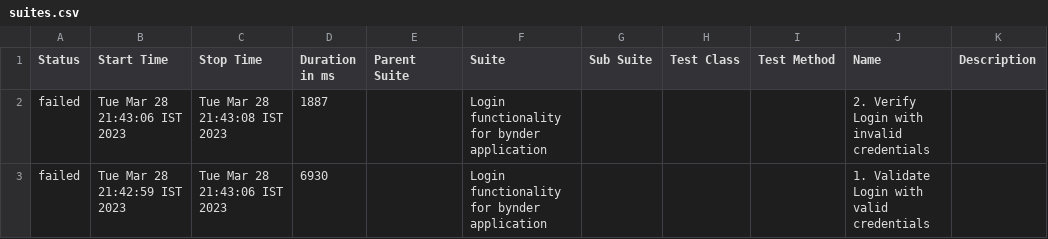
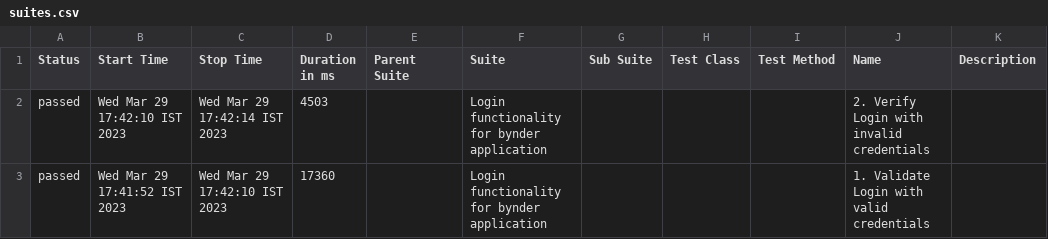
Before and after one commit to vinayaktule/bct, a CSV file: allure-reports/data/suites.csv, drawn as a sheet.

```diff
--- a/allure-reports/data/suites.csv
+++ b/allure-reports/data/suites.csv
@@ -1,3 +1,3 @@
 "Status","Start Time","Stop Time","Duration in ms","Parent Suite","Suite","Sub Suite","Test Class","Test Method","Name","Description"
-"failed","Tue Mar 28 21:43:06 IST 2023","Tue Mar 28 21:43:08 IST 2023","1887","","Login functionality for bynder application","","","","2. Verify Login with invalid credentials",""
-"failed","Tue Mar 28 21:42:59 IST 2023","Tue Mar 28 21:43:06 IST 2023","6930","","Login functionality for bynder application","","","","1. Validate Login with valid credentials",""
+"passed","Wed Mar 29 17:42:10 IST 2023","Wed Mar 29 17:42:14 IST 2023","4503","","Login functionality for bynder application","","","","2. Verify Login with invalid credentials",""
+"passed","Wed Mar 29 17:41:52 IST 2023","Wed Mar 29 17:42:10 IST 2023","17360","","Login functionality for bynder application","","","","1. Validate Login with valid credentials",""
```
Also changed, not shown: 43 other files.
